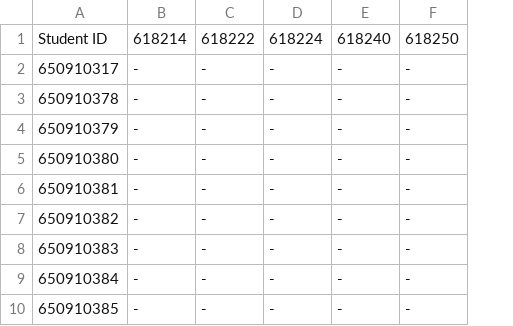
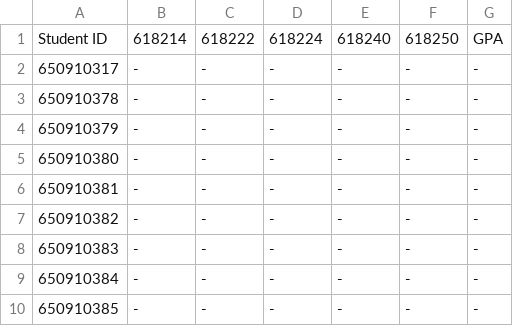
Before and after one commit to Guyae/618240project, a CSV file: GPA.csv, drawn as a sheet; only a part is shown; the diff names each change by its address in the sheet, - before the commit and + after, or states it on an @@ line.

```diff
--- a/GPA.csv
+++ b/GPA.csv
+column G, rows 1-10: GPA | - | - | - | - | - | - | - | - | -
```
Also changed, not shown: 3 other files.
